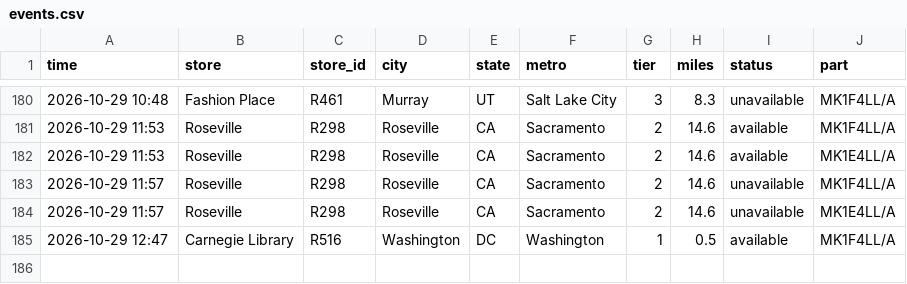
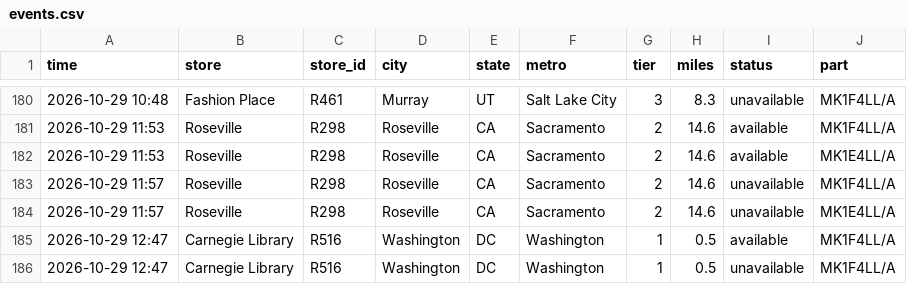
Before and after one commit to aryakvsathye/duo-tracker, a CSV file: national/events.csv, drawn as a sheet; only a part is shown, gaps mark what is left out; the diff names each change by its address in the sheet, - before the commit and + after, or states it on an @@ line.

Commit message:
Update national data

```diff
--- a/national/events.csv
+++ b/national/events.csv
+row 186: 2026-10-29 12:47 | Carnegie Library | R516 | Washington | DC | Washington | 1 | 0.5 | unavailable | MK1F4LL/A
```
Also changed, not shown: 1 other file.
